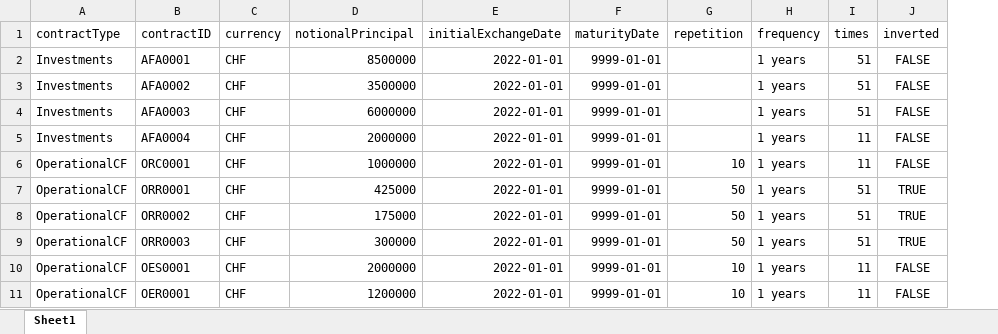
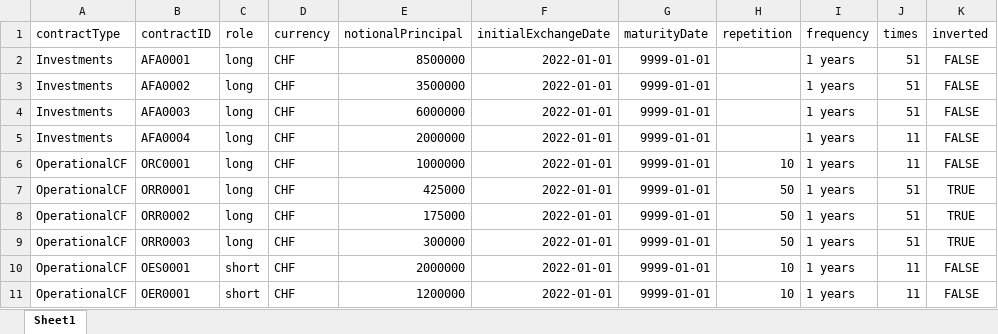
Before and after one commit to hamzavig/PA_FEMS, an Excel workbook: src/data/bankA/Operations.xlsx, sheet Sheet1, drawn as a sheet; only a part is shown; values as stored, in another font and other column widths than the file's, no borders; the diff names each change by its address in the sheet, - before the commit and + after, or states it on an @@ line.

Commit message:
Adjust expense Operations to be negative

```diff
--- a/src/data/bankA/Operations.xlsx (sheet Sheet1)
+++ b/src/data/bankA/Operations.xlsx (sheet Sheet1)
+column C (role), rows 2-11: long | long | long | long | long | long | long | long | short | short
```
Also changed, not shown: formulas that keep their value, 3 other files.
